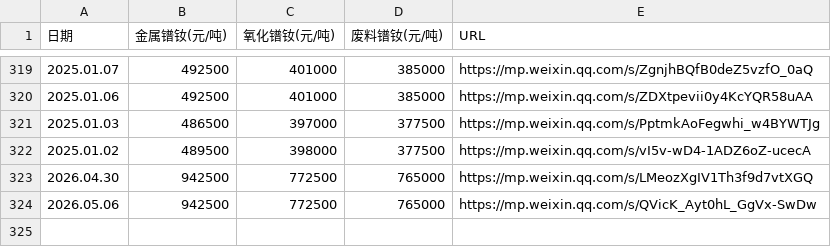
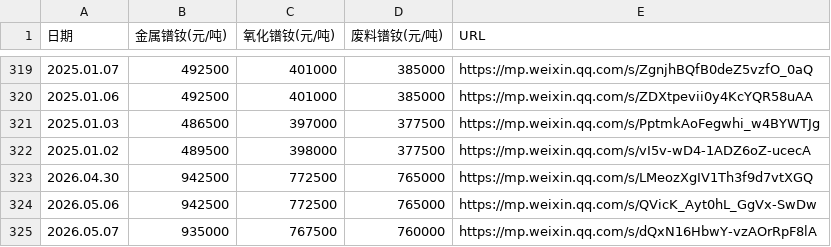
Before and after one commit to lingxizhi/prnd-price-site, a CSV file: src/data/prnd_prices_history.csv, drawn as a sheet; only a part is shown, gaps mark what is left out; the diff names each change by its address in the sheet, - before the commit and + after, or states it on an @@ line.

Commit message:
price: add 2026.05.07 PrNd prices

```diff
--- a/src/data/prnd_prices_history.csv
+++ b/src/data/prnd_prices_history.csv
+row 325: 2026.05.07 | 935000 | 767500 | 760000 | https://mp.weixin.qq.com/s/dQxN16HbwY-vzAOrRpF8lA
```
Also changed, not shown: 3 other files.
